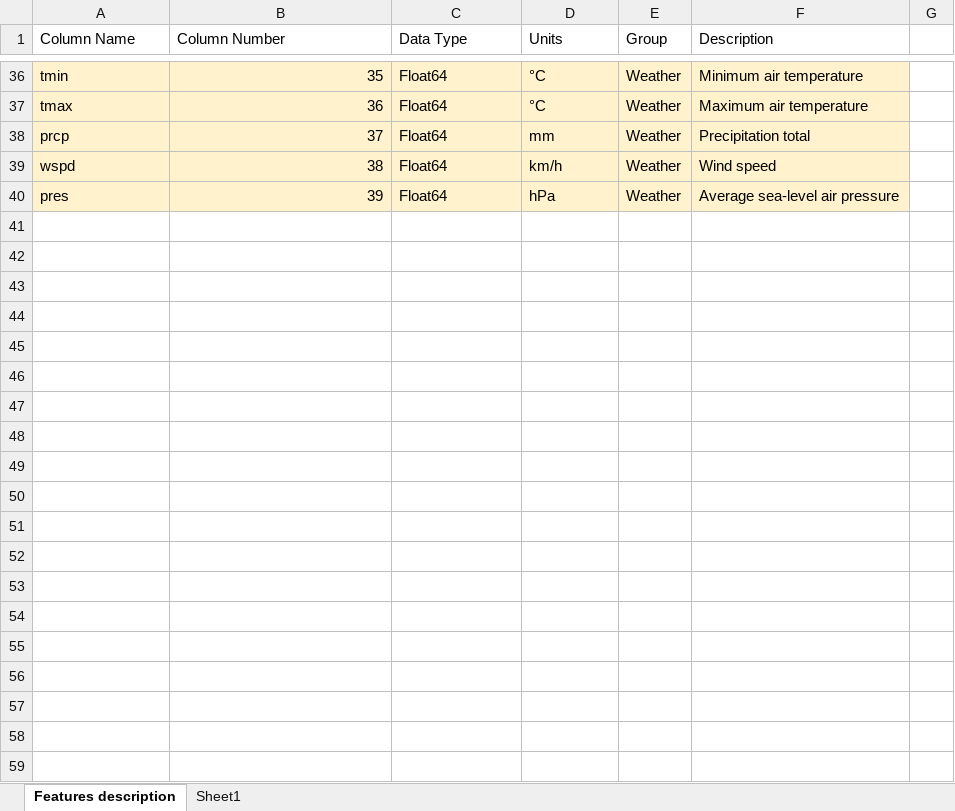
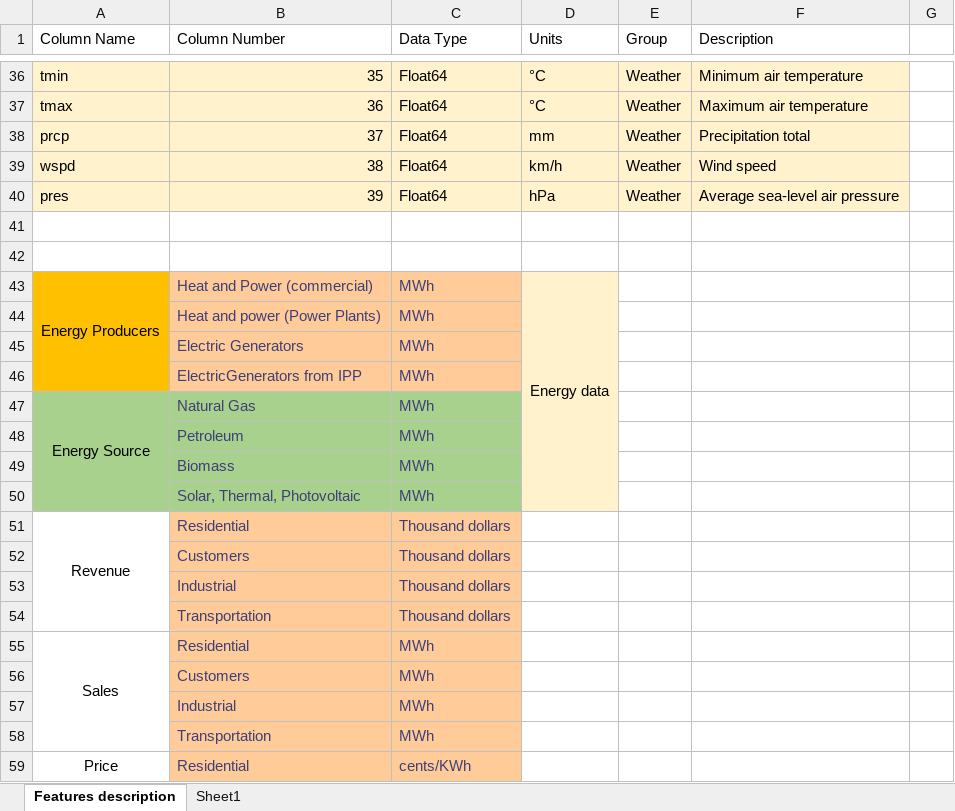
Before and after one commit to sofiapopetrogu/business_data, an Excel workbook: Energy_Data_Dictionary.xlsx, sheet Features description, drawn as a sheet; only a part is shown, gaps mark what is left out; values as stored, in another font and other column widths than the file's, no borders; charts and pictures not drawn; the diff covers the shown part only; the diff names each change by its address in the sheet, - before the commit and + after, or states it on an @@ line.

```diff
--- a/Energy_Data_Dictionary.xlsx (sheet Features description)
+++ b/Energy_Data_Dictionary.xlsx (sheet Features description)
+row 41: (empty)
+row 42: (empty)
+row 43: Energy Producers | Heat and Power (commercial) | MWh | Energy data
+row 44:  | Heat and power (Power Plants) | MWh
+row 45:  | Electric Generators | MWh
+row 46:  | ElectricGenerators from IPP | MWh
+row 47: Energy Source | Natural Gas | MWh
+row 48:  | Petroleum | MWh
+row 49:  | Biomass | MWh
+row 50:  | Solar, Thermal, Photovoltaic | MWh
+row 51: Revenue | Residential | Thousand dollars
+row 52:  | Customers | Thousand dollars
+row 53:  | Industrial | Thousand dollars
+row 54:  | Transportation | Thousand dollars
+row 55: Sales | Residential | MWh
+row 56:  | Customers | MWh
+row 57:  | Industrial | MWh
+row 58:  | Transportation | MWh
+row 59: Price | Residential | cents/KWh
```
Also changed, not shown: 22 added rows and 1 edited cell elsewhere in this sheet, charts or pictures, 3 other files.
